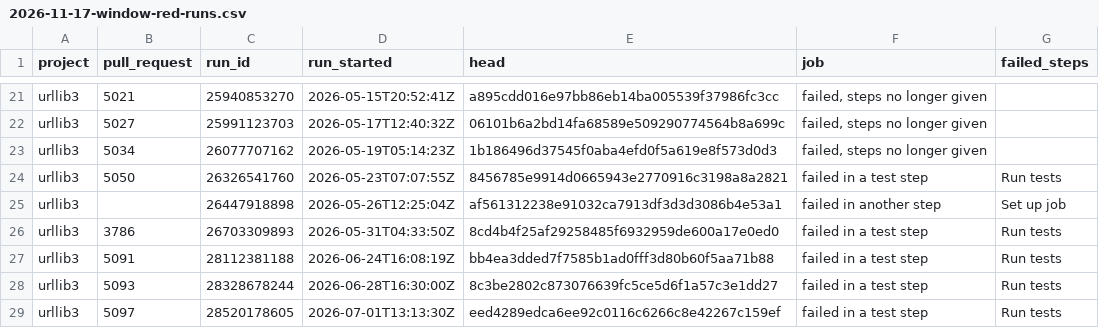
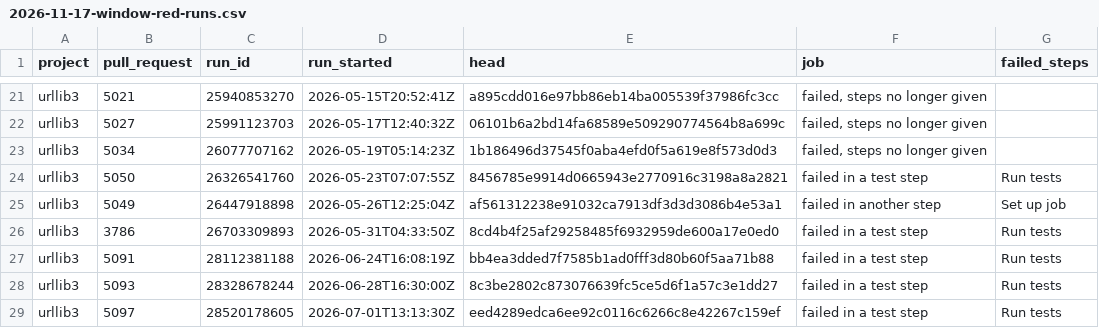
Before and after one commit to sergiparpal/distiller, a CSV file: notes/2026-11-17-window-red-runs.csv, drawn as a sheet; only a part is shown, gaps mark what is left out.

```diff
--- a/notes/2026-11-17-window-red-runs.csv
+++ b/notes/2026-11-17-window-red-runs.csv
@@ -24,3 +24,3 @@ urllib3,5034,26077707162,2026-05-19T05:14:23Z,1b186496d37545f0aba4efd0f5a619e8f5
 urllib3,5050,26326541760,2026-05-23T07:07:55Z,8456785e9914d0665943e2770916c3198a8a2821,failed in a test step,Run tests
-urllib3,,26447918898,2026-05-26T12:25:04Z,af561312238e91032ca7913df3d3d3086b4e53a1,failed in another step,Set up job
+urllib3,5049,26447918898,2026-05-26T12:25:04Z,af561312238e91032ca7913df3d3d3086b4e53a1,failed in another step,Set up job
 urllib3,3786,26703309893,2026-05-31T04:33:50Z,8cd4b4f25af29258485f6932959de600a17e0ed0,failed in a test step,Run tests
```
Also changed, not shown: 3 other files.
